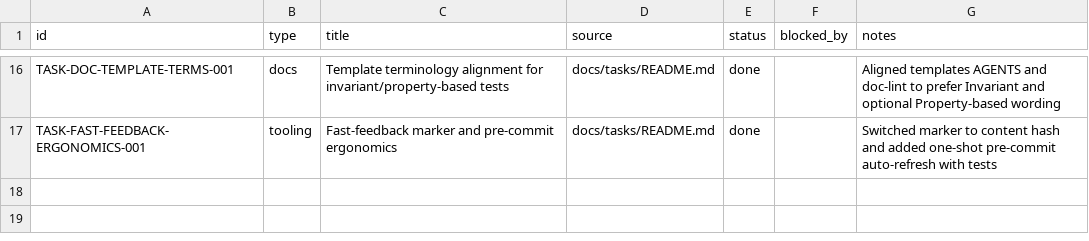
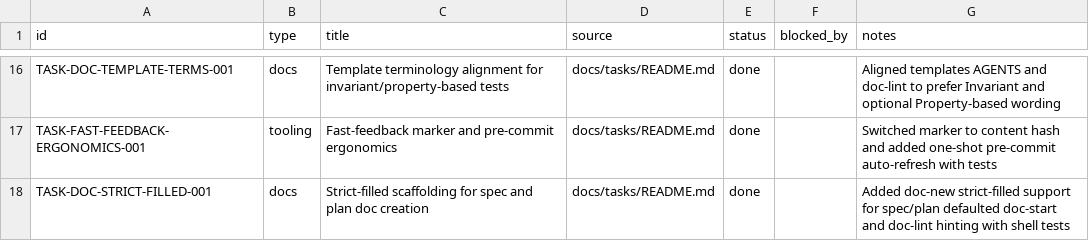
Before and after one commit to dikini/sharo, a CSV file: docs/tasks/tasks.csv, drawn as a sheet; only a part is shown, gaps mark what is left out; the diff names each change by its address in the sheet, - before the commit and + after, or states it on an @@ line.

Commit message:
feat(docs): add strict-filled scaffolding for spec and plan

```diff
--- a/docs/tasks/tasks.csv
+++ b/docs/tasks/tasks.csv
+row 18: TASK-DOC-STRICT-FILLED-001 | docs | Strict-filled scaffolding for spec and plan doc creation | docs/tasks/README.md | done |  | Added doc-new strict-filled support for spec/plan defaulted doc-start and doc-lint hinting with shell tests
```
Also changed, not shown: 8 other files.
